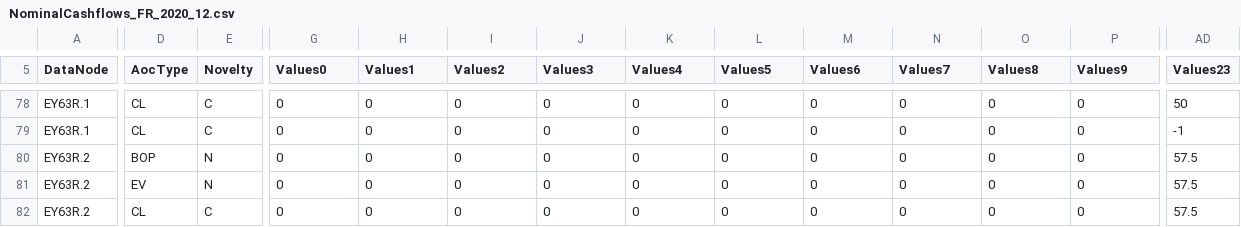
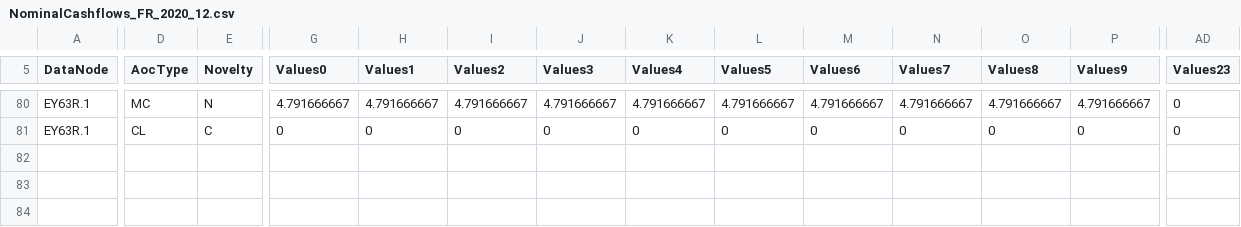
Before and after one commit to Systemorph/IFRS17CalculationEngine, a CSV file: ifrs17-template/Files/TransactionalData/NominalCashflows_FR_2020_12.csv, drawn as a sheet; only a part is shown, gaps mark what is left out; removed rows and columns are numbered as before the commit, all else as after; rows hold the shown columns only; the diff covers the shown part only; the diff names each change by its address in the sheet, - before the commit and + after, or states it on an @@ line.

```diff
--- a/ifrs17-template/Files/TransactionalData/NominalCashflows_FR_2020_12.csv
+++ b/ifrs17-template/Files/TransactionalData/NominalCashflows_FR_2020_12.csv
-D80 (AocType): CL
+D80 (AocType): MC
-E80 (Novelty): C
+E80 (Novelty): N
-G80 (Values0): 0
+G80 (Values0): 4.791666667
-H80 (Values1): 0
+H80 (Values1): 4.791666667
-I80 (Values2): 0
+I80 (Values2): 4.791666667
-J80 (Values3): 0
+J80 (Values3): 4.791666667
-K80 (Values4): 0
+K80 (Values4): 4.791666667
-L80 (Values5): 0
+L80 (Values5): 4.791666667
-M80 (Values6): 0
+M80 (Values6): 4.791666667
-N80 (Values7): 0
+N80 (Values7): 4.791666667
-O80 (Values8): 0
+O80 (Values8): 4.791666667
-P80 (Values9): 0
+P80 (Values9): 4.791666667
-AD80 (Values23): 50
+AD80 (Values23): 0
-AD81 (Values23): -1
+AD81 (Values23): 0
-row 80: EY63R.2 | BOP | N | 0 | 0 | 0 | 0 | 0 | 0 | 0 | 0 | 0 | 0 | 57.5
-row 81: EY63R.2 | EV | N | 0 | 0 | 0 | 0 | 0 | 0 | 0 | 0 | 0 | 0 | 57.5
-row 82: EY63R.2 | CL | C | 0 | 0 | 0 | 0 | 0 | 0 | 0 | 0 | 0 | 0 | 57.5
```
Also changed, not shown: 2 added rows and 38 edited cells elsewhere in this file, ifrs17-template/Files/TransactionalData/Actuals_FR_2020_12.csv.
